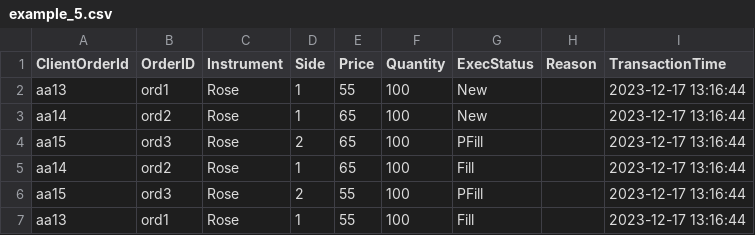
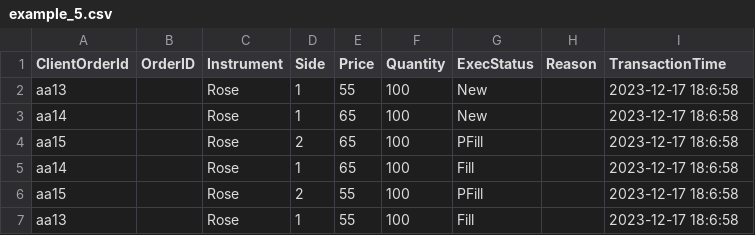
Before and after one commit to hesh-git/flower-exchange-c, a CSV file: ExecReportFiles/example_5.csv, drawn as a sheet.

```diff
--- a/ExecReportFiles/example_5.csv
+++ b/ExecReportFiles/example_5.csv
@@ -1,7 +1,7 @@
 ClientOrderId, OrderID, Instrument, Side, Price, Quantity, ExecStatus, Reason, TransactionTime
-aa13,ord1,Rose,1,55,100,New,,2023-12-17 13:16:44,
-aa14,ord2,Rose,1,65,100,New,,2023-12-17 13:16:44,
-aa15,ord3,Rose,2,65,100,PFill,,2023-12-17 13:16:44,
-aa14,ord2,Rose,1,65,100,Fill,,2023-12-17 13:16:44,
-aa15,ord3,Rose,2,55,100,PFill,,2023-12-17 13:16:44,
-aa13,ord1,Rose,1,55,100,Fill,,2023-12-17 13:16:44,
+aa13,,Rose,1,55,100,New,,2023-12-17 18:6:58,
+aa14,,Rose,1,65,100,New,,2023-12-17 18:6:58,
+aa15,,Rose,2,65,100,PFill,,2023-12-17 18:6:58,
+aa14,,Rose,1,65,100,Fill,,2023-12-17 18:6:58,
+aa15,,Rose,2,55,100,PFill,,2023-12-17 18:6:58,
+aa13,,Rose,1,55,100,Fill,,2023-12-17 18:6:58,
```
Also changed, not shown: ExecReportFiles/example_6.csv, ExecReportFiles/example_7.csv, 3 other files.
